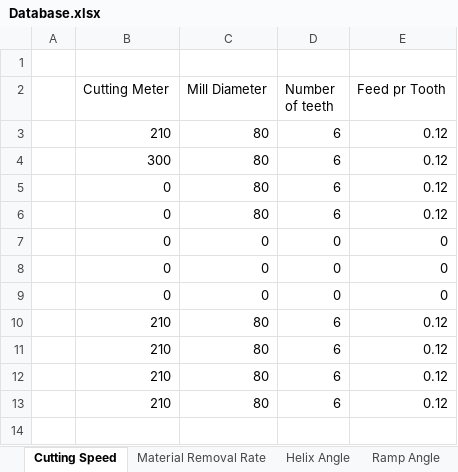
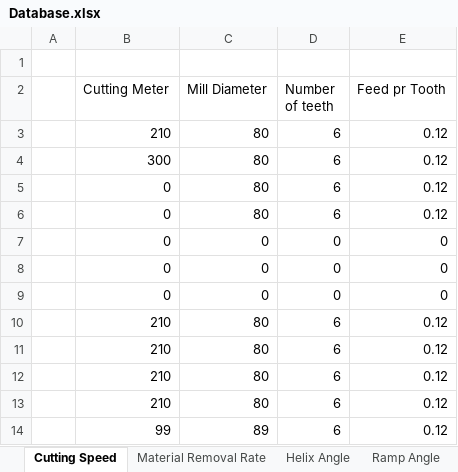
Before and after one commit to UniQueKakarot/Cnc-Calculators-V.2, an Excel workbook: Cnc-Calculators-V.2/Database.xlsx, sheet Cutting Speed, drawn as a sheet; values as stored, in another font and other column widths than the file's, no borders; the diff names each change by its address in the sheet, - before the commit and + after, or states it on an @@ line.

```diff
--- a/Cnc-Calculators-V.2/Database.xlsx (sheet Cutting Speed)
+++ b/Cnc-Calculators-V.2/Database.xlsx (sheet Cutting Speed)
+row 14:  | 99 | 89 | 6 | 0.12
```
Also changed, not shown: 3 other files.
